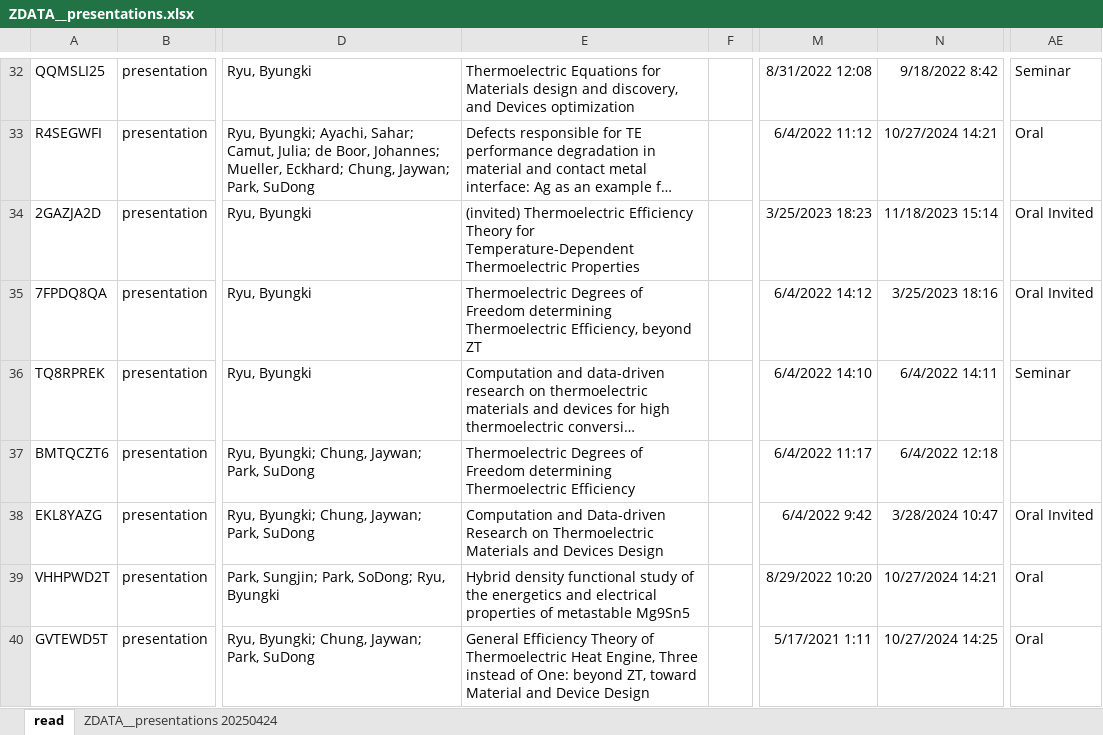
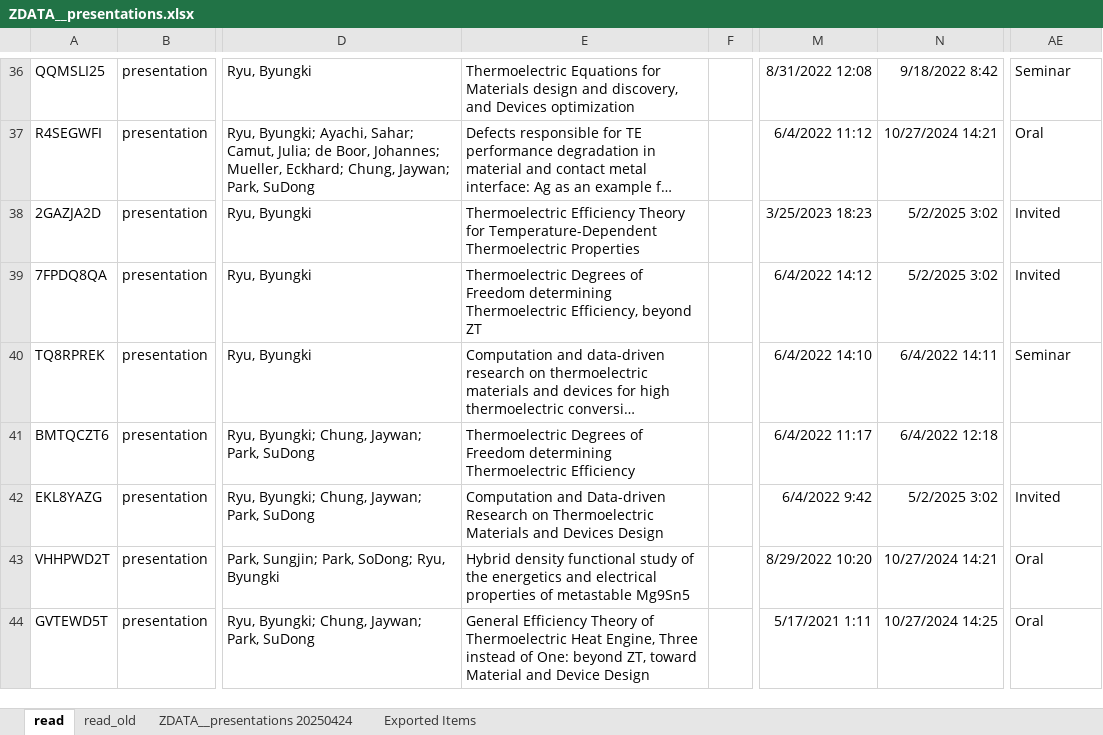
Before and after one commit to byungkiryu/byungkiryu, an Excel workbook: tabs/ZDATA__presentations.xlsx, sheet read, drawn as a sheet; only a part is shown, gaps mark what is left out; long unchanged cells end in …; values as stored, in another font and other column widths than the file's, no borders; addresses are those after the commit; the diff covers the shown part only; the diff names each change by its address in the sheet, - before the commit and + after, or states it on an @@ line.

```diff
--- a/tabs/ZDATA__presentations.xlsx (sheet read)
+++ b/tabs/ZDATA__presentations.xlsx (sheet read)
+sheet tab: read_old
+sheet tab: Exported Items
-E38: (invited) Thermoelectric Efficiency…
+E38: Thermoelectric Efficiency…
-N38: 11/18/2023 15:14
+N38: 5/2/2025 3:02
-AE38:AE39: Oral Invited
+AE38:AE39: Invited
-N39: 3/25/2023 18:16
+N39: 5/2/2025 3:02
-N42: 3/28/2024 10:47
+N42: 5/2/2025 3:02
-AE42: Oral Invited
+AE42: Invited
```
Also changed, not shown: 4 added rows and 29 edited cells elsewhere in this sheet, 2 other files.
